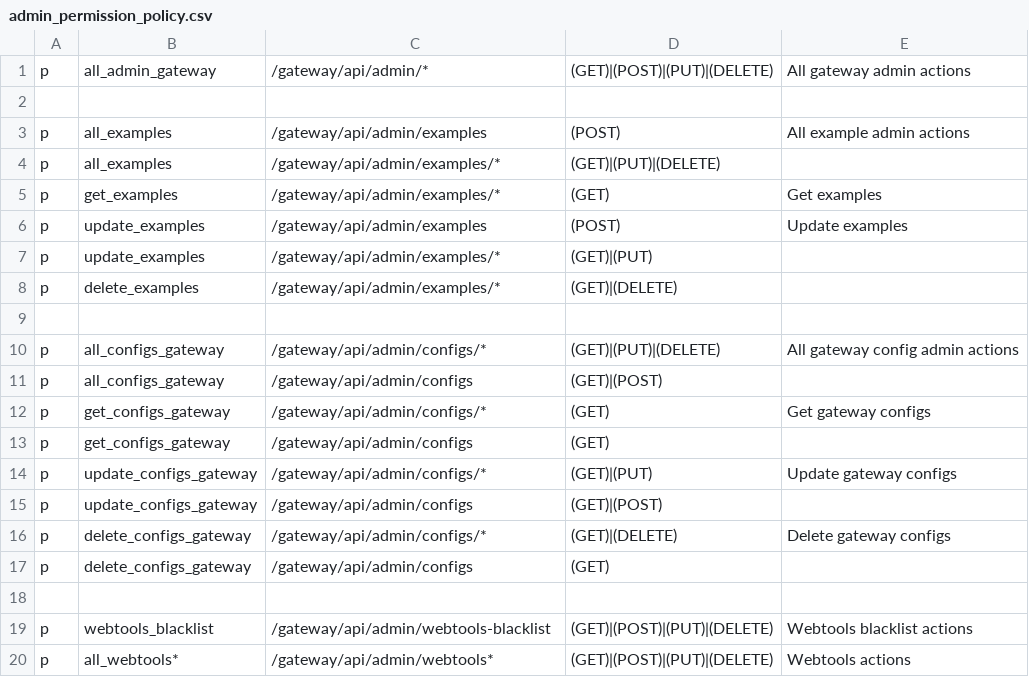
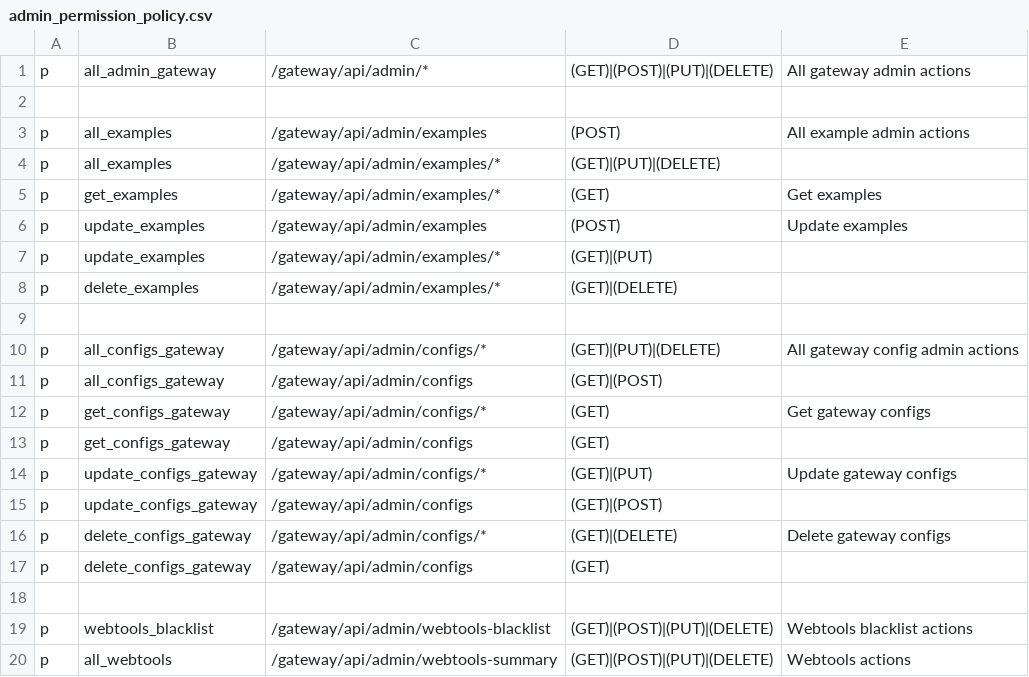
Before and after one commit to rokwire/gateway-building-block, a CSV file: driver/web/admin_permission_policy.csv, drawn as a sheet.

Commit message:
fix the permission policy and add description to the docs of the webtools-summary

```diff
--- a/driver/web/admin_permission_policy.csv
+++ b/driver/web/admin_permission_policy.csv
@@ -19,2 +19,2 @@ p, delete_configs_gateway, /gateway/api/admin/configs, (GET),
 p, webtools_blacklist, /gateway/api/admin/webtools-blacklist, (GET)|(POST)|(PUT)|(DELETE), Webtools blacklist actions
-p, all_webtools*, /gateway/api/admin/webtools*, (GET)|(POST)|(PUT)|(DELETE), Webtools actions
+p, all_webtools, /gateway/api/admin/webtools-summary, (GET)|(POST)|(PUT)|(DELETE), Webtools actions
```
Also changed, not shown: 2 other files.
